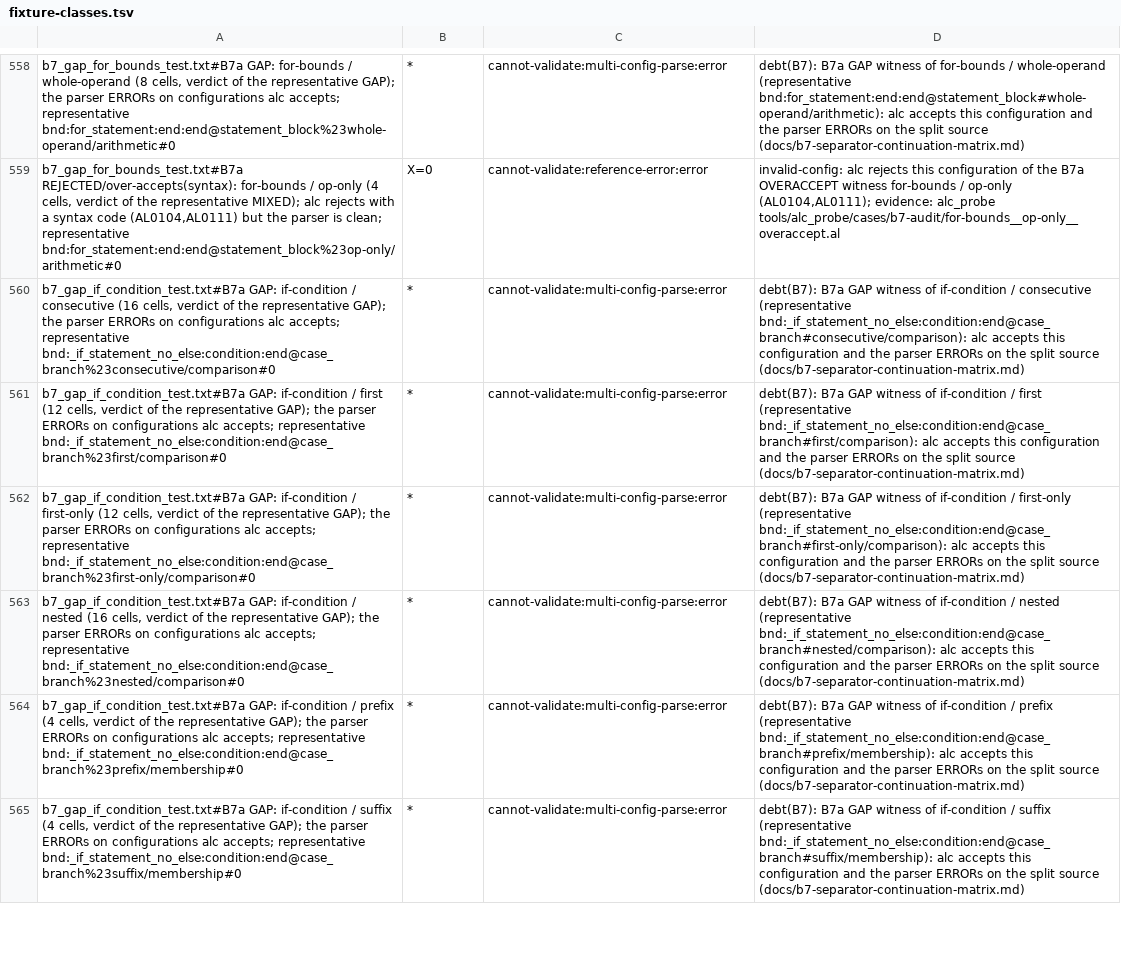
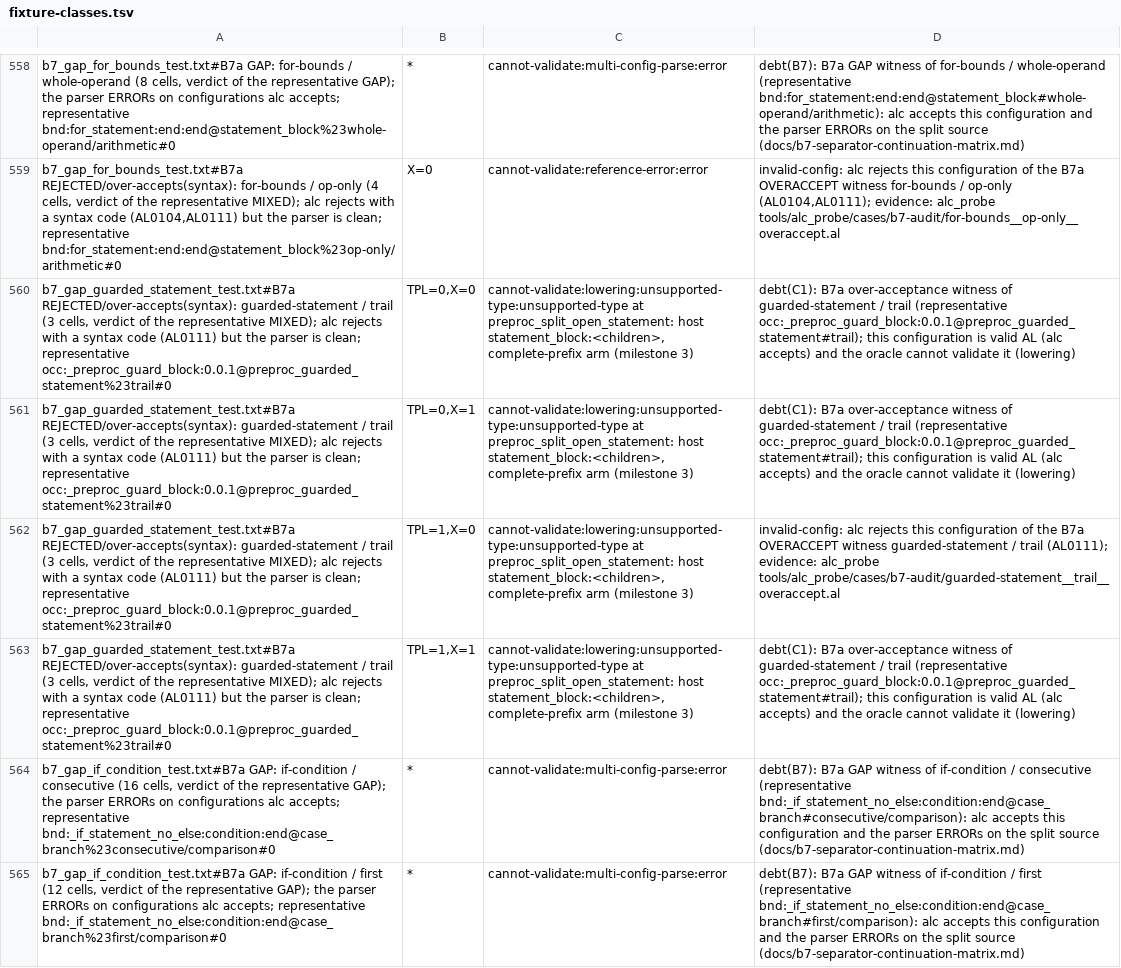
Before and after one commit to SShadowS/tree-sitter-al, a TSV file: tools/config_oracle/fixture-classes.tsv, drawn as a sheet; only a part is shown, gaps mark what is left out; the shorter side is filled out with more unchanged rows; the diff names each change by its address in the sheet, - before the commit and + after, or states it on an @@ line.

Commit message:
feat(b7-audit): ruling rows accept the arm's empty_statement; matrix regenerated (B7b-0)
The 825 empty_statement ruling rows now expect each arm's empty_statement (user
ruling Option A). assert --refresh, full run (all alc cache hits), report:
SILENT 1,362 -> 468, CONSISTENT 4,056 -> 4,944, UNCHECKED 117 -> 123.
empty-statement-ownership and split-code-block SILENT groups are gone
(test_silent updated); new group guarded-statement/trail/OVERACCEPT gets its
witness (alc probe, corpus case, fixture classes).

[BC.History: 0 errors, 100.0% success]

```diff
--- a/tools/config_oracle/fixture-classes.tsv
+++ b/tools/config_oracle/fixture-classes.tsv
+row 560: b7_gap_guarded_statement_test.txt#B7a REJECTED/over-accepts(syntax): guarded-statement / trail (3 cells, verdict of the representative MIXED); alc rejects with a syntax code (AL0111) but the parser is clean; representative occ:_preproc_guard_block:0.0.1@preproc_guarded_statement%23trail#0 | TPL=0,X=0 | cannot-validate:lowering:unsupported-type:unsupported-type at preproc_split_open_statement: host statement_block:<children>, complete-prefix arm (milestone 3) | debt(C1): B7a over-acceptance witness of guarded-statement / trail (representative occ:_preproc_guard_block:0.0.1@preproc_guarded_statement#trail); this configuration is valid AL (alc accepts) and the oracle cannot validate it (lowering)
+row 561: b7_gap_guarded_statement_test.txt#B7a REJECTED/over-accepts(syntax): guarded-statement / trail (3 cells, verdict of the representative MIXED); alc rejects with a syntax code (AL0111) but the parser is clean; representative occ:_preproc_guard_block:0.0.1@preproc_guarded_statement%23trail#0 | TPL=0,X=1 | cannot-validate:lowering:unsupported-type:unsupported-type at preproc_split_open_statement: host statement_block:<children>, complete-prefix arm (milestone 3) | debt(C1): B7a over-acceptance witness of guarded-statement / trail (representative occ:_preproc_guard_block:0.0.1@preproc_guarded_statement#trail); this configuration is valid AL (alc accepts) and the oracle cannot validate it (lowering)
+row 562: b7_gap_guarded_statement_test.txt#B7a REJECTED/over-accepts(syntax): guarded-statement / trail (3 cells, verdict of the representative MIXED); alc rejects with a syntax code (AL0111) but the parser is clean; representative occ:_preproc_guard_block:0.0.1@preproc_guarded_statement%23trail#0 | TPL=1,X=0 | cannot-validate:lowering:unsupported-type:unsupported-type at preproc_split_open_statement: host statement_block:<children>, complete-prefix arm (milestone 3) | invalid-config: alc rejects this configuration of the B7a OVERACCEPT witness guarded-statement / trail (AL0111); evidence: alc_probe tools/alc_probe/cases/b7-audit/guarded-statement__trail__overaccept.al
+row 563: b7_gap_guarded_statement_test.txt#B7a REJECTED/over-accepts(syntax): guarded-statement / trail (3 cells, verdict of the representative MIXED); alc rejects with a syntax code (AL0111) but the parser is clean; representative occ:_preproc_guard_block:0.0.1@preproc_guarded_statement%23trail#0 | TPL=1,X=1 | cannot-validate:lowering:unsupported-type:unsupported-type at preproc_split_open_statement: host statement_block:<children>, complete-prefix arm (milestone 3) | debt(C1): B7a over-acceptance witness of guarded-statement / trail (representative occ:_preproc_guard_block:0.0.1@preproc_guarded_statement#trail); this configuration is valid AL (alc accepts) and the oracle cannot validate it (lowering)
```
Also changed, not shown: 6 other files.
